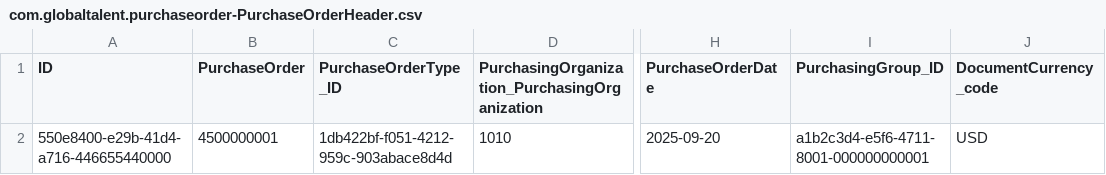
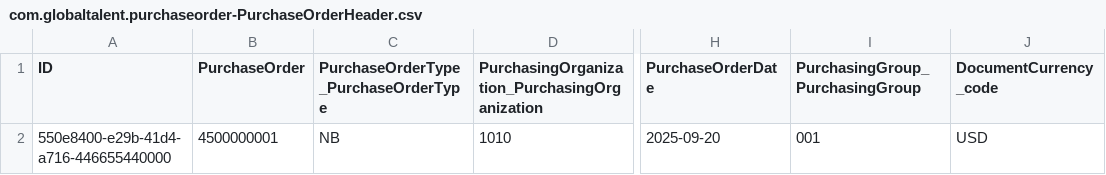
Before and after one commit to JORBRICENO/gt_purchase_order, a CSV file: db/data/com.globaltalent.purchaseorder-PurchaseOrderHeader.csv, drawn as a sheet; only a part is shown, gaps mark what is left out; the diff names each change by its address in the sheet, - before the commit and + after, or states it on an @@ line.

```diff
--- a/db/data/com.globaltalent.purchaseorder-PurchaseOrderHeader.csv
+++ b/db/data/com.globaltalent.purchaseorder-PurchaseOrderHeader.csv
-C1: PurchaseOrderType_ID
+C1: PurchaseOrderType_PurchaseOrderType
-I1: PurchasingGroup_ID
+I1: PurchasingGroup_PurchasingGroup
-C2: 1db422bf-f051-4212-959c-903abace8d4d
+C2: NB
-I2 (PurchasingGroup_PurchasingGroup): a1b2c3d4-e5f6-4711-8001-000000000001
+I2 (PurchasingGroup_PurchasingGroup): 001
```
Also changed, not shown: 13 other files.
